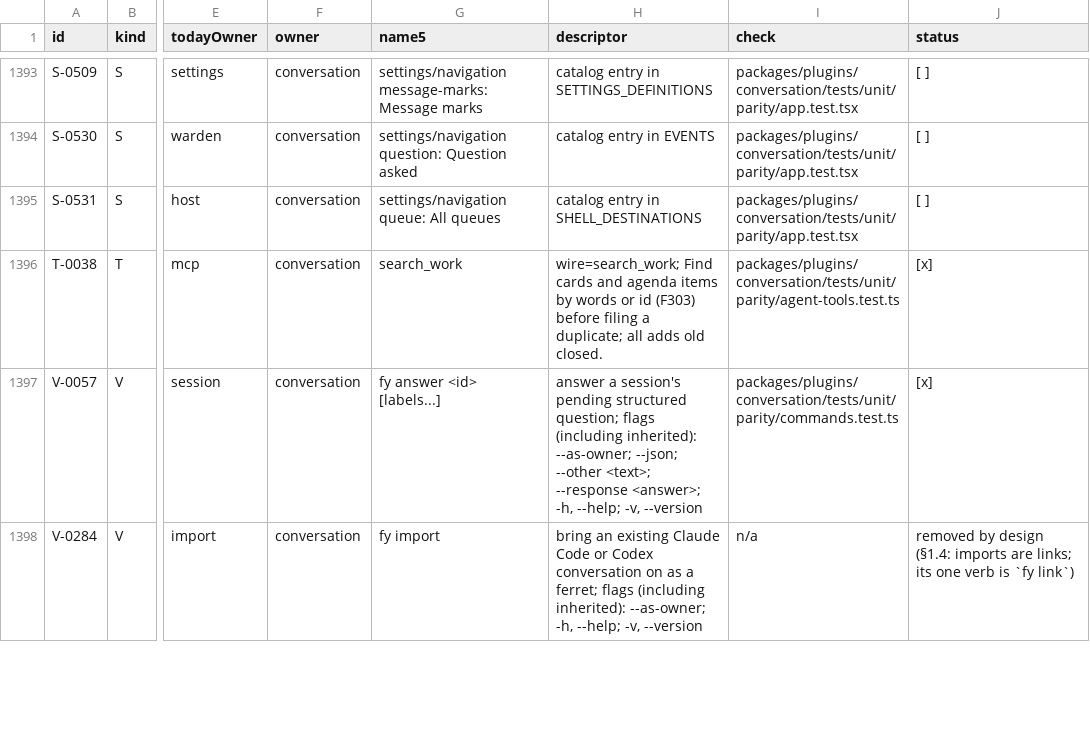
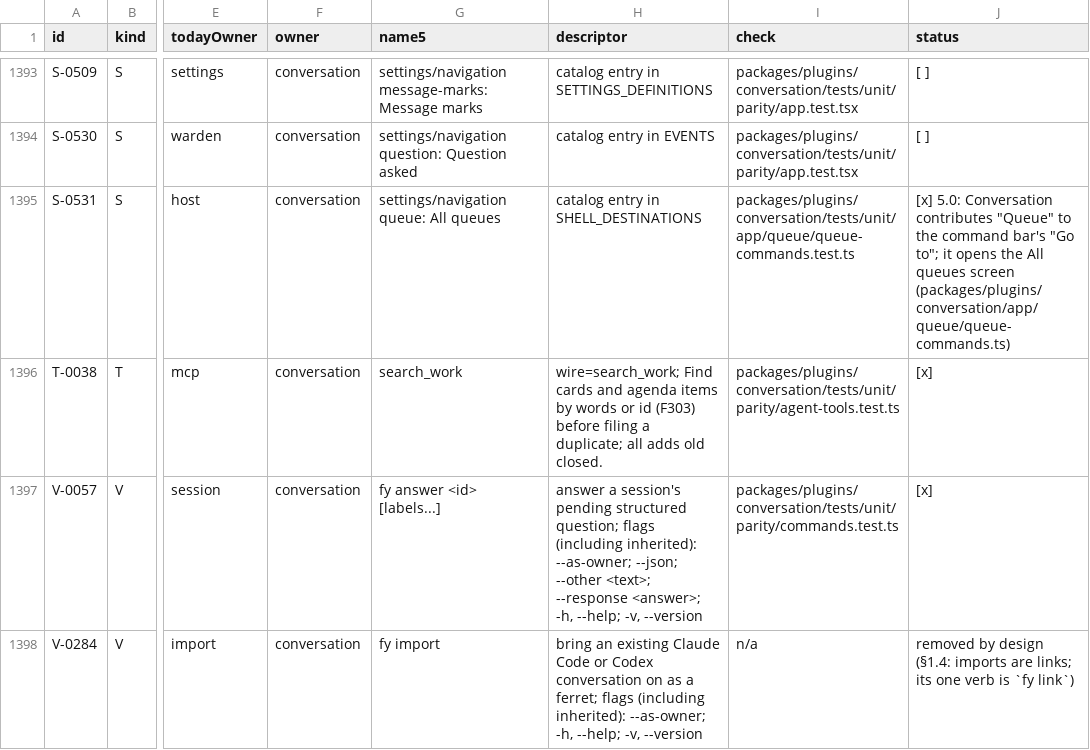
Before and after one commit to kirinnee/ferretry, a TSV file: docs/design/rebuild-parity.tsv, drawn as a sheet; only a part is shown, gaps mark what is left out; the diff names each change by its address in the sheet, - before the commit and + after, or states it on an @@ line.

Commit message:
feat(conversation): search the queue page and find it from the command bar
The Queue page gets a search box over its messages (waiting and finished alike, by
their words, sender or ferret), keyboard-reachable (Tab, Escape clears) with a
Clear button and a 'No message matched ...' state. The command bar gets a 'Queue'
place that opens the All queues screen. Counts, Next up and next send read every
message, so a search never moves them. Closes ledger rows W-05 and A-35; ticks
parity row S-0531.

```diff
--- a/docs/design/rebuild-parity.tsv
+++ b/docs/design/rebuild-parity.tsv
-I1395 (check): packages/plugins/conversation/tests/unit/parity/app.test.tsx
+I1395 (check): packages/plugins/conversation/tests/unit/app/queue/queue-commands.test.ts
-J1395 (status): [ ]
+J1395 (status): [x] 5.0: Conversation contributes "Queue" to the command bar's "Go to"; it opens the All queues screen (packages/plugins/conversation/app/queue/queue-commands.ts)
```
Also changed, not shown: 12 other files.
